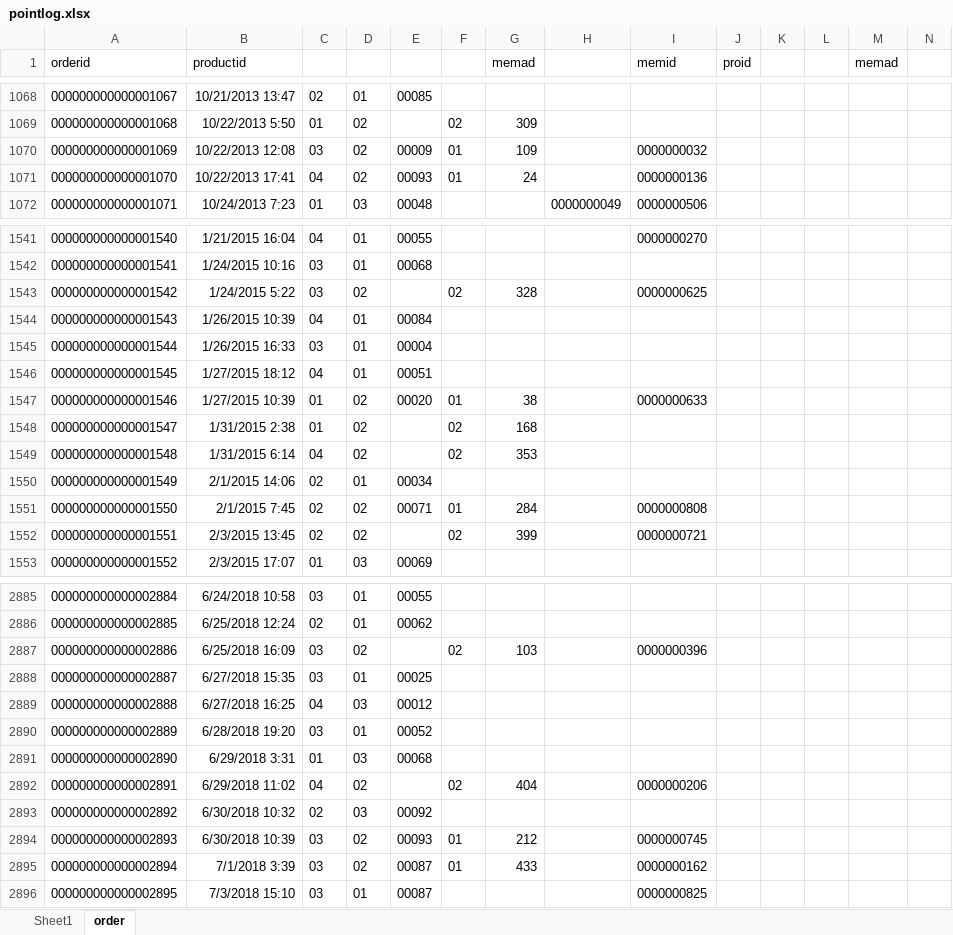
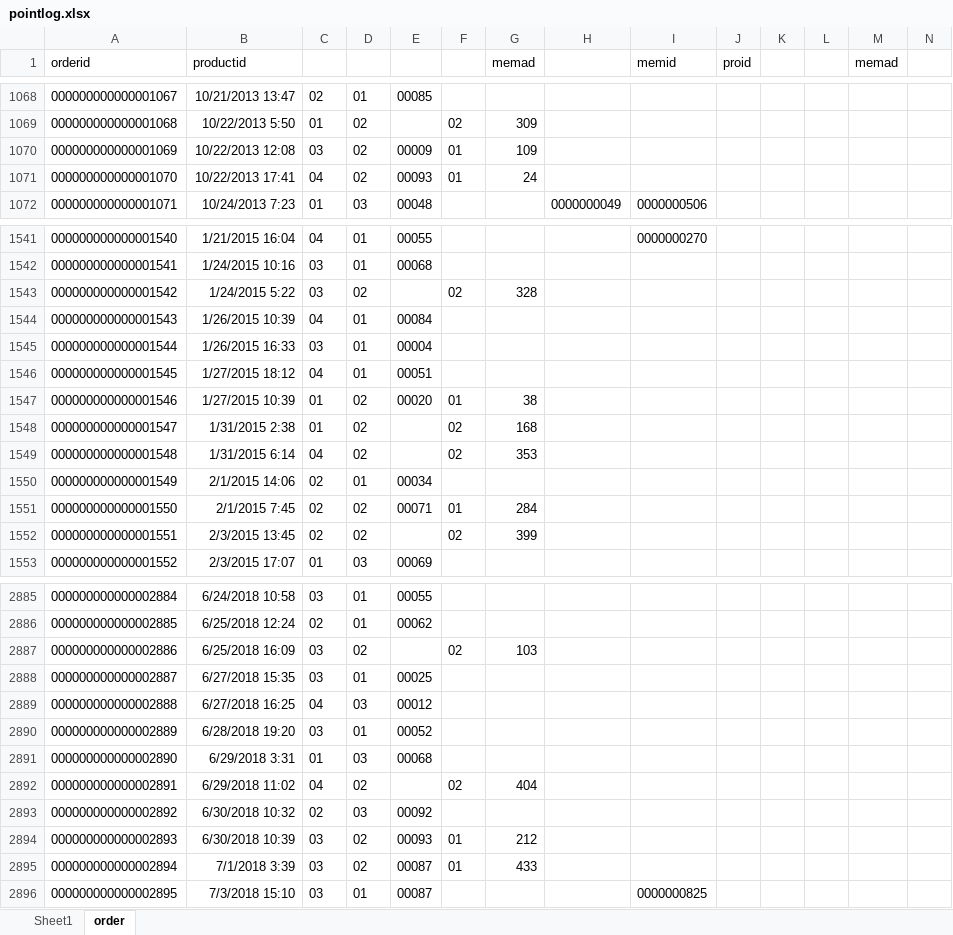
Before and after one commit to punnnnnnnnn/DB-IKEA, an Excel workbook: subcatcsv/pointlog.xlsx, sheet order, drawn as a sheet; only a part is shown, gaps mark what is left out; values as stored, in another font and other column widths than the file's, no borders; the diff covers the shown part only; the diff names each change by its address in the sheet, - before the commit and + after, or states it on an @@ line.

```diff
--- a/subcatcsv/pointlog.xlsx (sheet order)
+++ b/subcatcsv/pointlog.xlsx (sheet order)
-I1070 (memid): 0000000032
+I1070 (memid): (empty)
-I1071 (memid): 0000000136
+I1071 (memid): (empty)
-I1543 (memid): 0000000625
+I1543 (memid): (empty)
-I1547 (memid): 0000000633
+I1547 (memid): (empty)
-I1551 (memid): 0000000808
+I1551 (memid): (empty)
-I1552 (memid): 0000000721
+I1552 (memid): (empty)
-I2887 (memid): 0000000396
+I2887 (memid): (empty)
-I2892 (memid): 0000000206
+I2892 (memid): (empty)
-I2894 (memid): 0000000745
+I2894 (memid): (empty)
-I2895 (memid): 0000000162
+I2895 (memid): (empty)
```
Also changed, not shown: 133 edited cells elsewhere in this sheet, sheet Sheet1, 1 other file.
